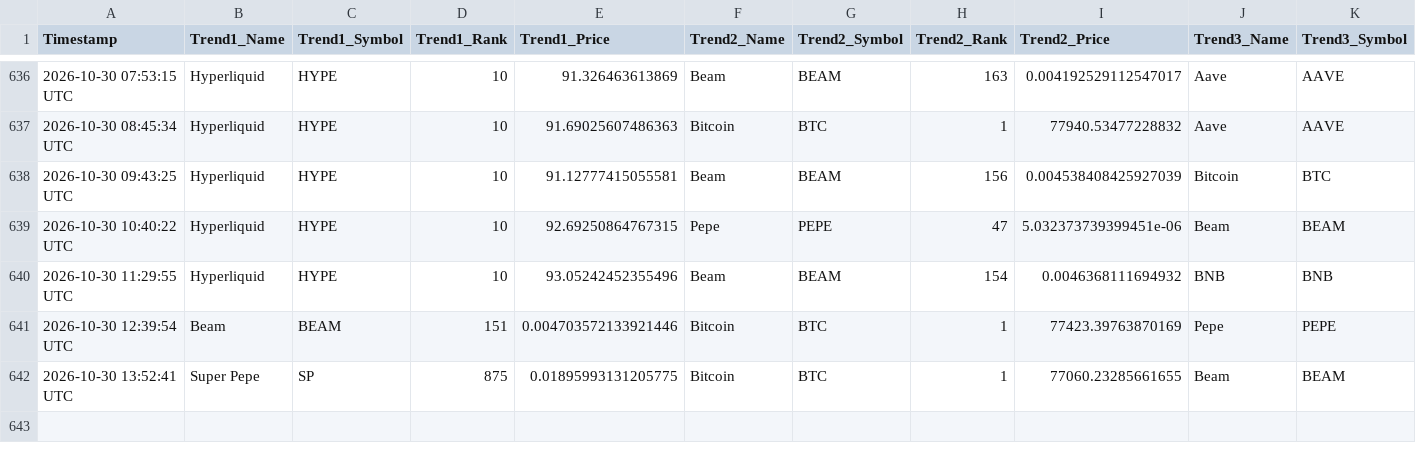
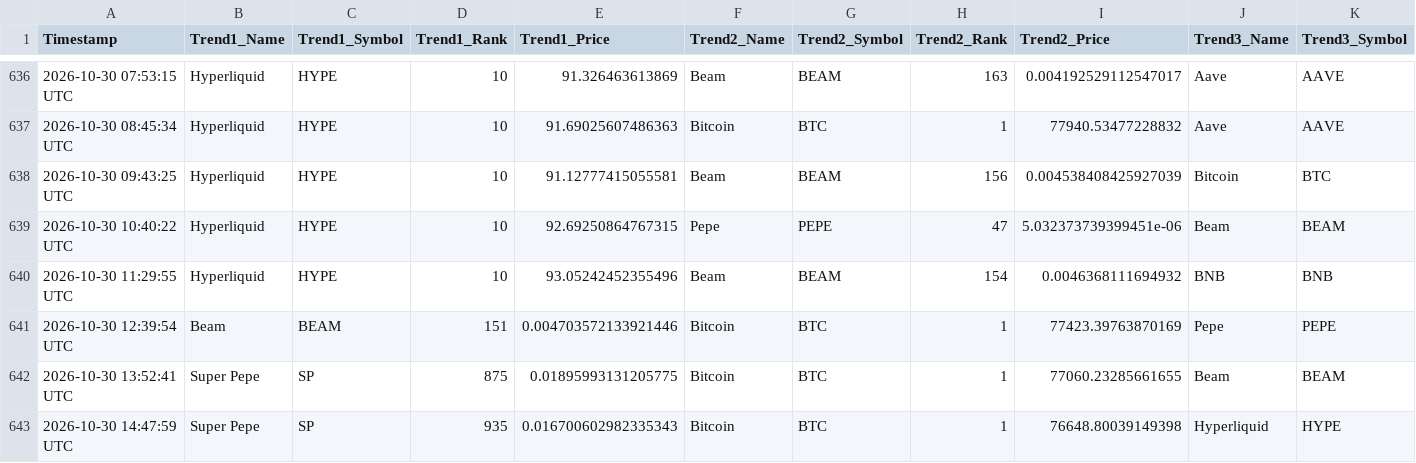
Before and after one commit to ezio-prog/crypto-data-grid, a CSV file: crypto_data_feed.csv, drawn as a sheet; only a part is shown, gaps mark what is left out; rows hold the shown columns only; the diff names each change by its address in the sheet, - before the commit and + after, or states it on an @@ line.

Commit message:
Automated update: Logged data string [skip ci]

```diff
--- a/crypto_data_feed.csv
+++ b/crypto_data_feed.csv
+row 643: 2026-10-30 14:47:59 UTC | Super Pepe | SP | 935 | 0.016700602982335343 | Bitcoin | BTC | 1 | 76648.80039149398 | Hyperliquid | HYPE
```
